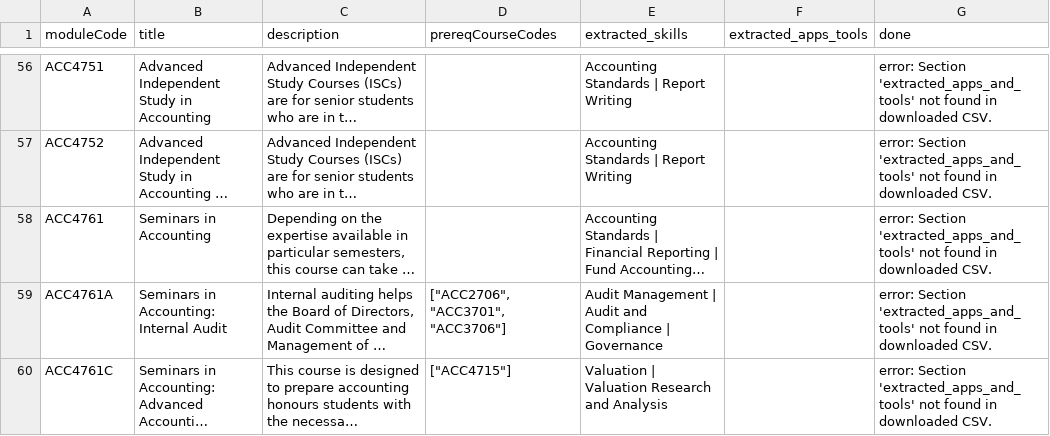
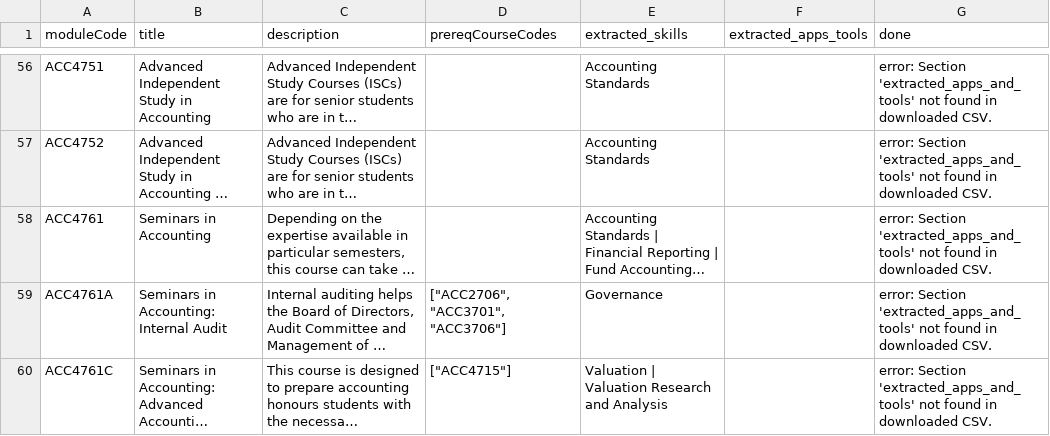
Before and after one commit to Bomb-omb/dsa4264-JobReady, a CSV file: data/acc/acc_courses.csv, drawn as a sheet; only a part is shown, gaps mark what is left out; long unchanged cells end in …; the diff covers the shown part only; the diff names each change by its address in the sheet, - before the commit and + after, or states it on an @@ line.

```diff
--- a/data/acc/acc_courses.csv
+++ b/data/acc/acc_courses.csv
-E56:E57 (extracted_skills): Accounting Standards | Report Writing
+E56:E57 (extracted_skills): Accounting Standards
-E59 (extracted_skills): Audit Management | Audit and Compliance | Governance
+E59 (extracted_skills): Governance
```
Also changed, not shown: 47 edited cells elsewhere in this file.
